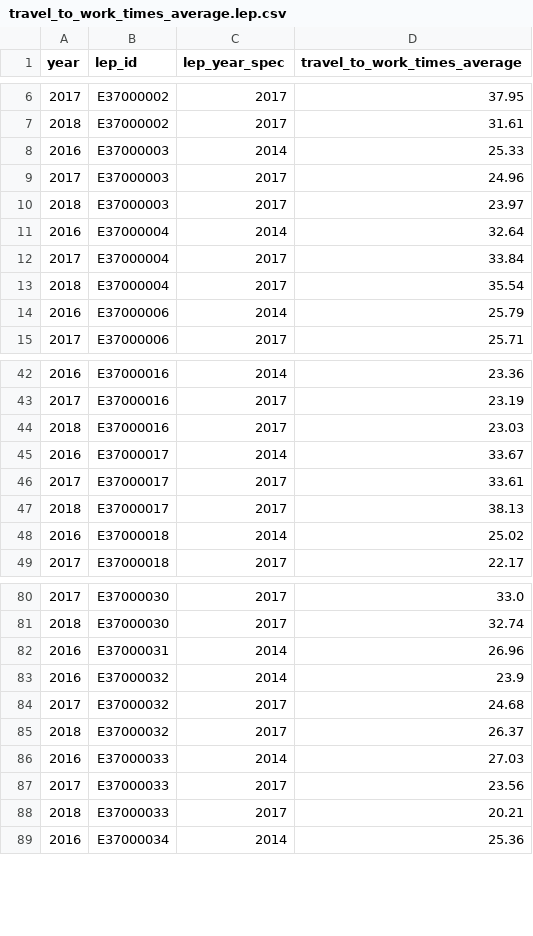
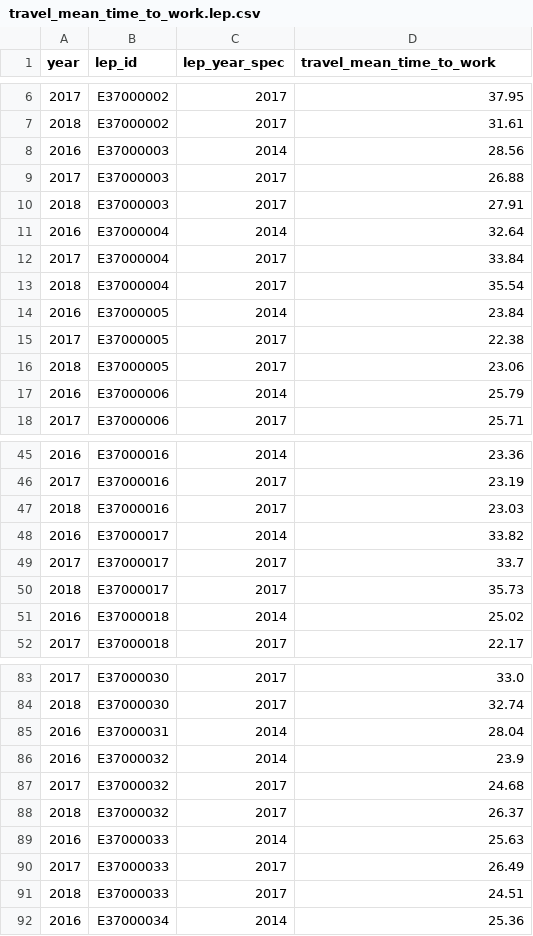
Before and after one commit to nestauk/beis-indicators, a CSV file: ds/data/processed/travel/travel_mean_time_to_work.lep.csv (was ds/data/processed/travel/travel_to_work_times_average.lep.csv), drawn as a sheet; only a part is shown, gaps mark what is left out; the diff covers the shown part only.

```diff
--- a/ds/data/processed/travel/travel_to_work_times_average.lep.csv
+++ b/ds/data/processed/travel/travel_mean_time_to_work.lep.csv
@@ -1 +1 @@
-year,lep_id,lep_year_spec,travel_to_work_times_average
+year,lep_id,lep_year_spec,travel_mean_time_to_work
@@ -7,5 +7,5 @@ year,lep_id,lep_year_spec,travel_to_work_times_average
 2018,E37000002,2017,31.61
-2016,E37000003,2014,25.33
-2017,E37000003,2017,24.96
-2018,E37000003,2017,23.97
+2016,E37000003,2014,28.56
+2017,E37000003,2017,26.88
+2018,E37000003,2017,27.91
 2016,E37000004,2014,32.64
@@ -13,2 +13,5 @@ year,lep_id,lep_year_spec,travel_to_work_times_average
 2018,E37000004,2017,35.54
+2016,E37000005,2014,23.84
+2017,E37000005,2017,22.38
+2018,E37000005,2017,23.06
 2016,E37000006,2014,25.79
@@ -44,5 +47,5 @@ year,lep_id,lep_year_spec,travel_to_work_times_average
 2018,E37000016,2017,23.03
-2016,E37000017,2014,33.67
-2017,E37000017,2017,33.61
-2018,E37000017,2017,38.13
+2016,E37000017,2014,33.82
+2017,E37000017,2017,33.7
+2018,E37000017,2017,35.73
 2016,E37000018,2014,25.02
@@ -81,3 +84,3 @@ year,lep_id,lep_year_spec,travel_to_work_times_average
 2018,E37000030,2017,32.74
-2016,E37000031,2014,26.96
+2016,E37000031,2014,28.04
 2016,E37000032,2014,23.9
@@ -85,5 +88,5 @@ year,lep_id,lep_year_spec,travel_to_work_times_average
 2018,E37000032,2017,26.37
-2016,E37000033,2014,27.03
-2017,E37000033,2017,23.56
-2018,E37000033,2017,20.21
+2016,E37000033,2014,25.63
+2017,E37000033,2017,26.49
+2018,E37000033,2017,24.51
 2016,E37000034,2014,25.36
```
Also changed, not shown: 8 edited cells elsewhere in this file, ds/data/processed/travel/travel_mean_time_to_work.nuts2.csv, ds/data/processed/travel/travel_mean_time_to_work.nuts3.csv, 33 other files.
